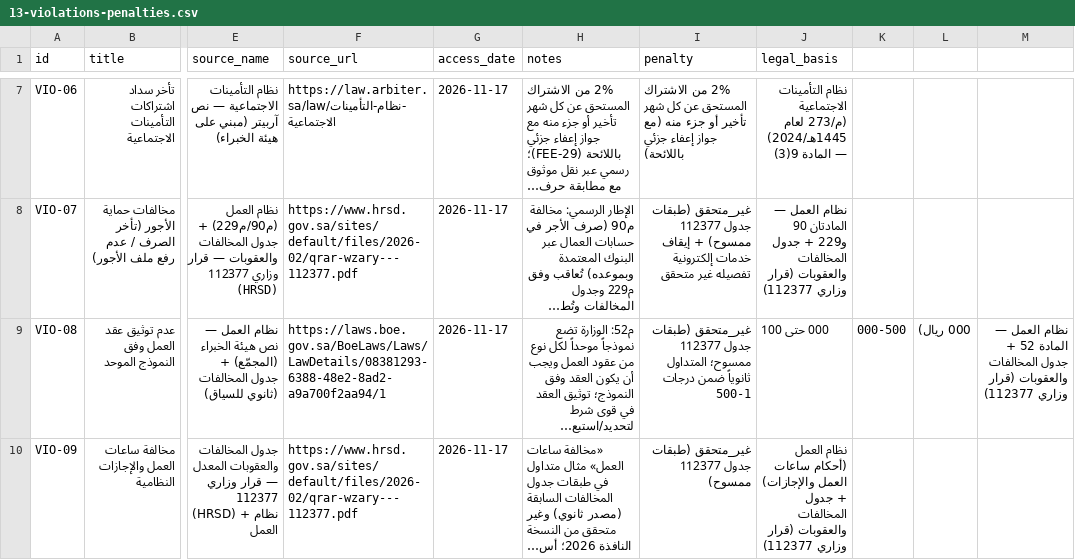
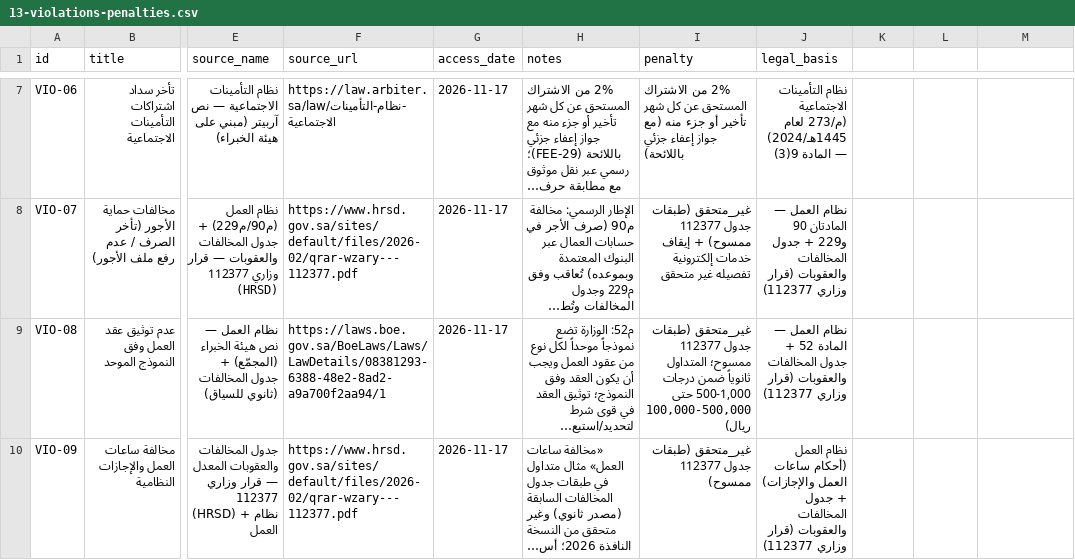
Before and after one commit to eng540/saudi-labor-intel, a CSV file: data/13-violations-penalties.csv, drawn as a sheet; only a part is shown, gaps mark what is left out; long unchanged cells end in …; the diff names each change by its address in the sheet, - before the commit and + after, or states it on an @@ line.

```diff
--- a/data/13-violations-penalties.csv
+++ b/data/13-violations-penalties.csv
-I9 (penalty): …ضمن درجات 500-1
+I9 (penalty): …ضمن درجات 500-1,000 حتى 100,000-500,000 ريال)
-J9 (legal_basis): 000 حتى 100
+J9 (legal_basis): نظام العمل — المادة 52 + جدول المخالفات والعقوبات (قرار وزاري 112377)
-K9: 000-500
+K9: (empty)
-L9: 000 ريال)
+L9: (empty)
-M9: نظام العمل — المادة 52 + جدول المخالفات والعقوبات (قرار وزاري 112377)
+M9: (empty)
```
Also changed, not shown: data/11-employer-obligations.csv, 6 other files.
